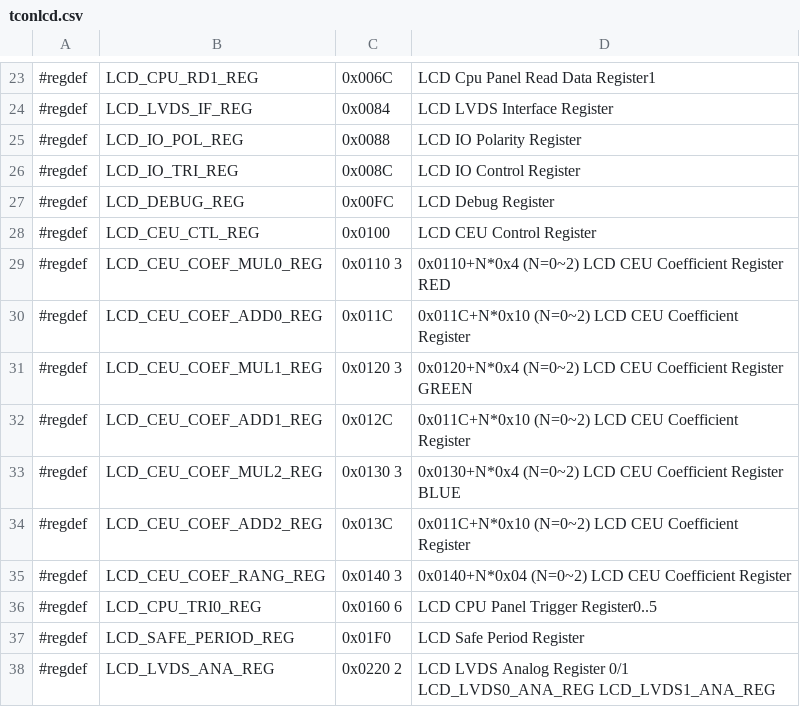
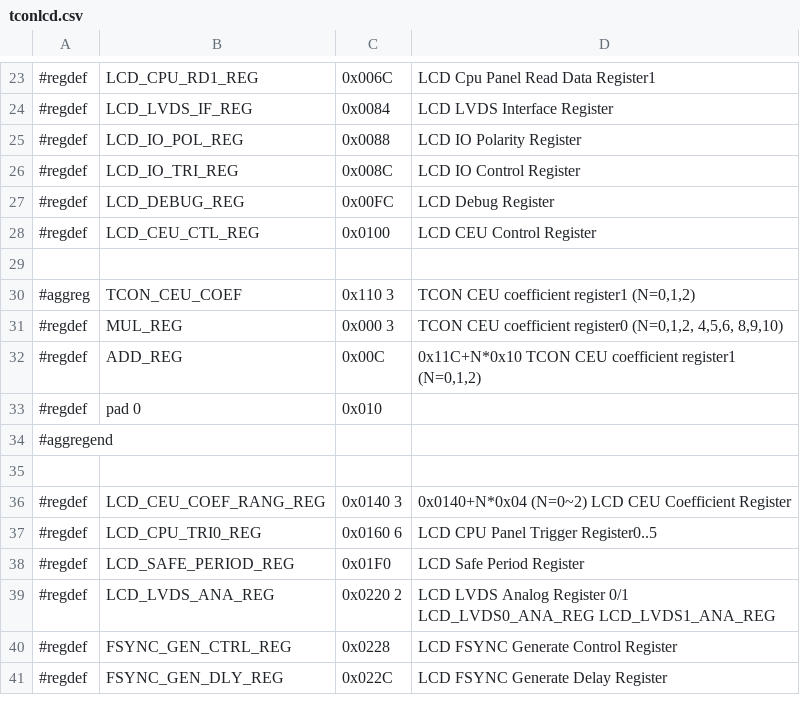
Before and after one commit to ua1arn/hftrx, a CSV file: tools/genregdefs/aw_a733/tconlcd.csv, drawn as a sheet; only a part is shown, gaps mark what is left out; the shorter side is filled out with more unchanged rows.

Commit message:
Allwinner tcon: update CEU registers map

```diff
--- a/tools/genregdefs/aw_a733/tconlcd.csv
+++ b/tools/genregdefs/aw_a733/tconlcd.csv
@@ -28,8 +28,9 @@
 #regdef; LCD_CEU_CTL_REG; 0x0100; LCD CEU Control Register
-#regdef; LCD_CEU_COEF_MUL0_REG; 0x0110 3;	0x0110+N*0x4 (N=0~2) LCD CEU Coefficient Register RED
-#regdef; LCD_CEU_COEF_ADD0_REG; 0x011C;		0x011C+N*0x10 (N=0~2) LCD CEU Coefficient Register
-#regdef; LCD_CEU_COEF_MUL1_REG; 0x0120 3;	0x0120+N*0x4 (N=0~2) LCD CEU Coefficient Register GREEN
-#regdef; LCD_CEU_COEF_ADD1_REG; 0x012C;		0x011C+N*0x10 (N=0~2) LCD CEU Coefficient Register
-#regdef; LCD_CEU_COEF_MUL2_REG; 0x0130 3;	0x0130+N*0x4 (N=0~2) LCD CEU Coefficient Register BLUE
-#regdef; LCD_CEU_COEF_ADD2_REG; 0x013C;		0x011C+N*0x10 (N=0~2) LCD CEU Coefficient Register
+
+#aggreg; TCON_CEU_COEF; 0x110 3; TCON CEU coefficient register1 (N=0,1,2)
+#regdef; MUL_REG; 0x000 3; TCON CEU coefficient register0 (N=0,1,2, 4,5,6, 8,9,10)
+#regdef; ADD_REG; 0x00C;  0x11C+N*0x10 TCON CEU coefficient register1 (N=0,1,2)
+#regdef; pad 0; 0x010
+#aggregend;
+
 #regdef; LCD_CEU_COEF_RANG_REG; 0x0140 3;	0x0140+N*0x04 (N=0~2) LCD CEU Coefficient Register
```
Also changed, not shown: tools/genregdefs/aw_a733/tcon_tv.csv, tools/genregdefs/aw_f133_t113x/tcon_lcd.csv, 15 other files.
